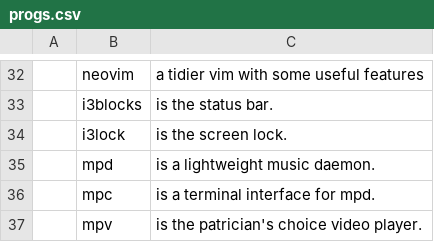
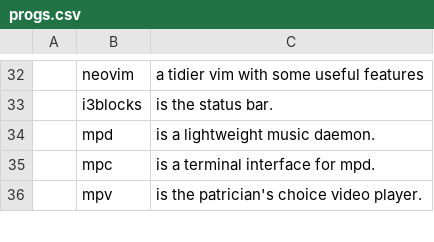
Before and after one commit to LukeSmithxyz/LARBS, a CSV file: progs.csv, drawn as a sheet; only a part is shown, gaps mark what is left out; the diff names each change by its address in the sheet, - before the commit and + after, or states it on an @@ line.

Commit message:
replace with slock

```diff
--- a/progs.csv
+++ b/progs.csv
-row 34:  | i3lock | is the screen lock.
```
